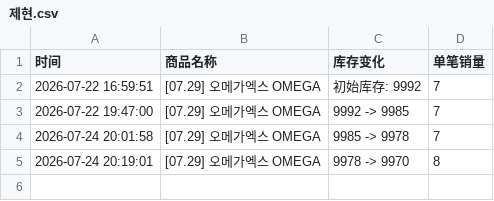
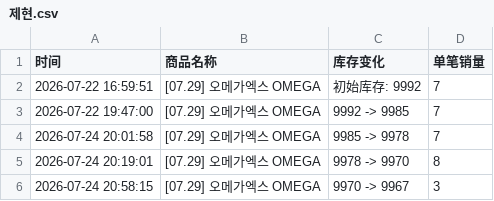
Before and after one commit to Juineii/omegax_nk0724, a CSV file: 제현.csv, drawn as a sheet.

```diff
--- a/제현.csv
+++ b/제현.csv
@@ -5 +5,2 @@
 2026-07-24 20:19:01,[07.29] 오메가엑스 OMEGA,9978 -> 9970,8
+2026-07-24 20:58:15,[07.29] 오메가엑스 OMEGA,9970 -> 9967,3
```
Also changed, not shown: 릴레이콜.csv.
